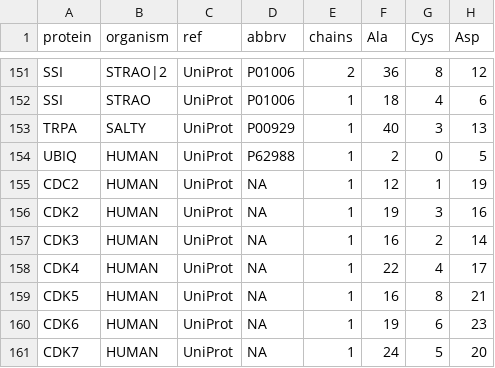
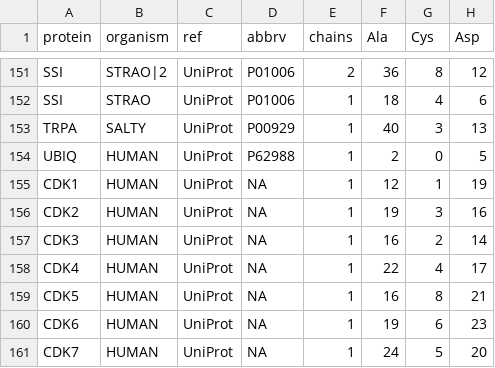
Before and after one commit to rforge/chnosz, a CSV file: pkg/CHNOSZ/inst/extdata/thermo/protein.csv, drawn as a sheet; only a part is shown, gaps mark what is left out; the diff names each change by its address in the sheet, - before the commit and + after, or states it on an @@ line.

Commit message:
Rename CDC2 to CDK1 in protein.csv and fix some comments in demo/affinity.R
git-svn-id: svn://svn.r-forge.r-project.org/svnroot/chnosz@649 edb9625f-4e0d-4859-8d74-9fd3b1da38cb

```diff
--- a/pkg/CHNOSZ/inst/extdata/thermo/protein.csv
+++ b/pkg/CHNOSZ/inst/extdata/thermo/protein.csv
-A155 (protein): CDC2
+A155 (protein): CDK1
```
Also changed, not shown: 4 other files.
